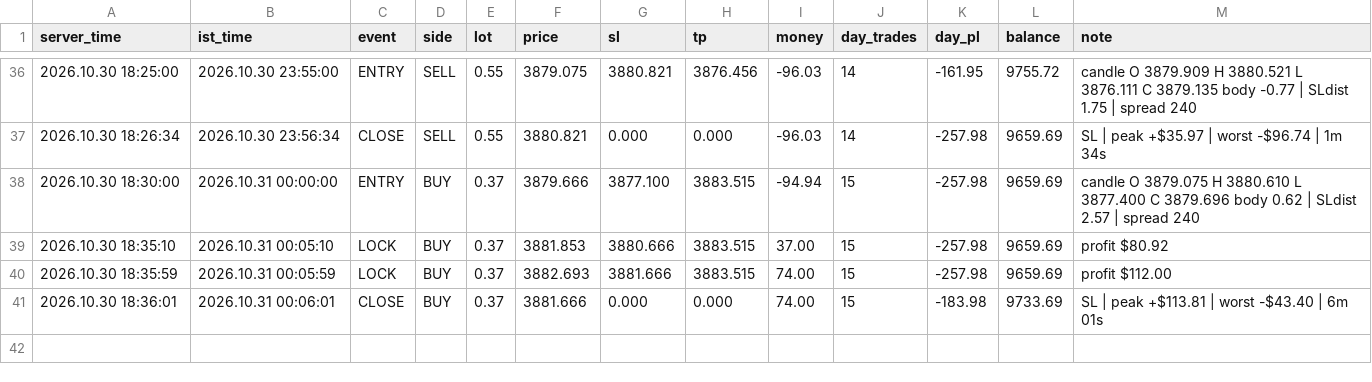
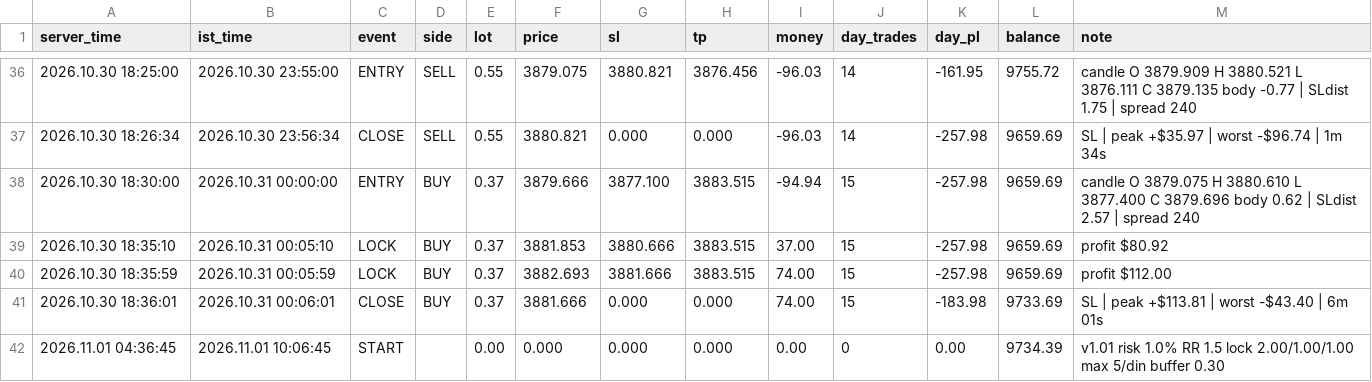
Before and after one commit to ankushchhajed7-cmd/INVESTOR-ID, a CSV file: data/434151546/AMC_GM_journal_434151546.csv, drawn as a sheet; only a part is shown, gaps mark what is left out; the diff names each change by its address in the sheet, - before the commit and + after, or states it on an @@ line.

Commit message:
journal AMC_GM_journal_434151546.csv

```diff
--- a/data/434151546/AMC_GM_journal_434151546.csv
+++ b/data/434151546/AMC_GM_journal_434151546.csv
+row 42: 2026.11.01 04:36:45 | 2026.11.01 10:06:45 | START |  | 0.00 | 0.000 | 0.000 | 0.000 | 0.00 | 0 | 0.00 | 9734.39 | v1.01 risk 1.0% RR 1.5 lock 2.00/1.00/1.00 max 5/din buffer 0.30
```
